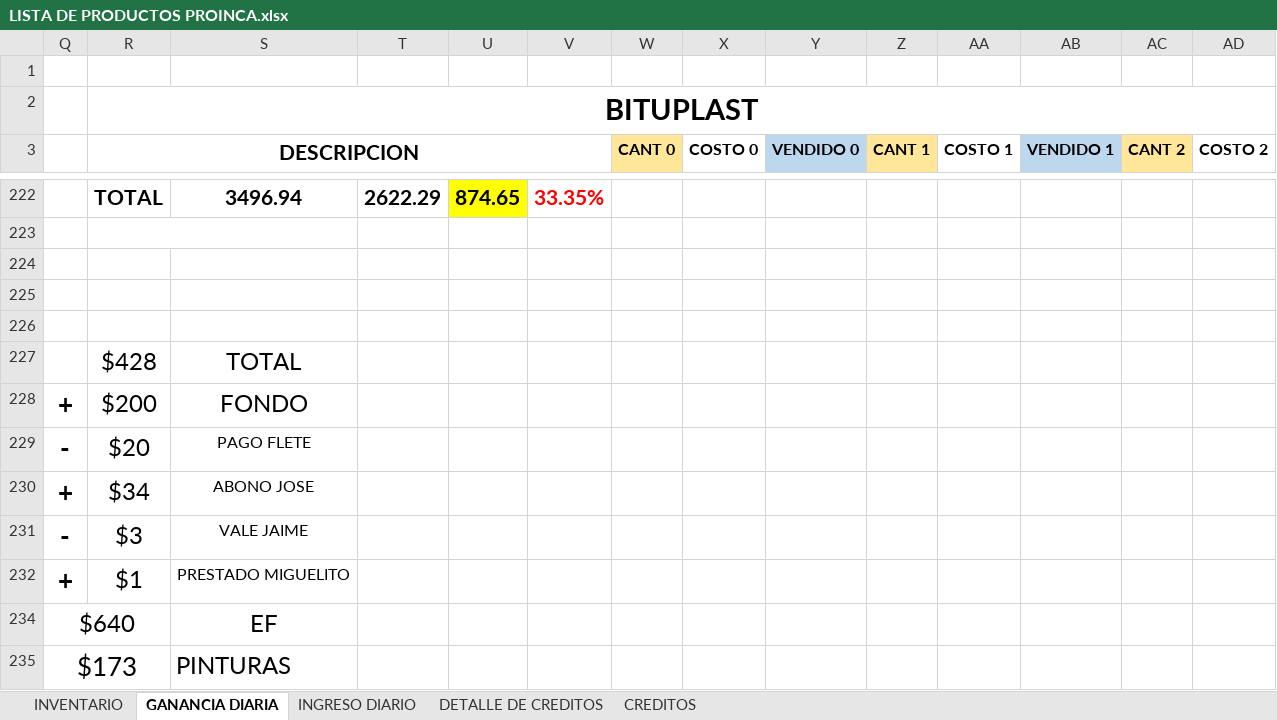
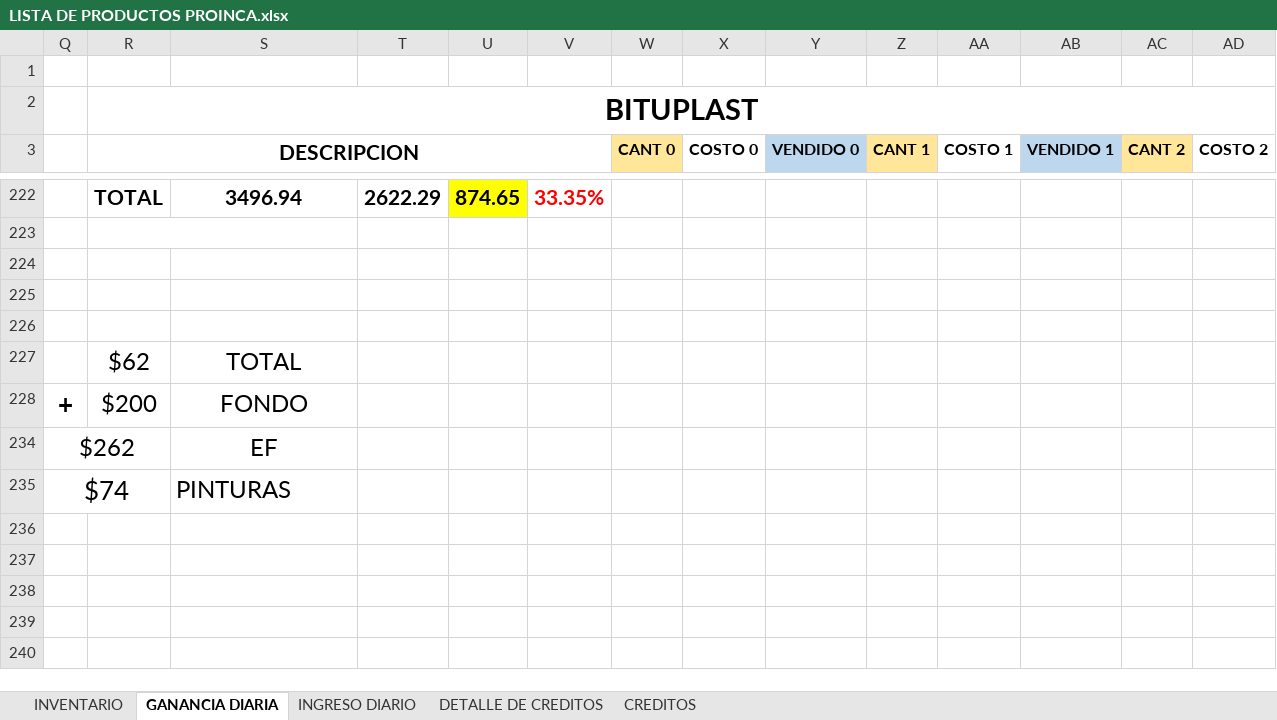
Before and after one commit to JPuente25/Proinca, an Excel workbook: LISTA DE PRODUCTOS PROINCA.xlsx, sheet GANANCIA DIARIA, drawn as a sheet; only a part is shown, gaps mark what is left out; values as stored, in another font and other column widths than the file's, no borders; rows hold the shown columns only; the diff names each change by its address in the sheet, - before the commit and + after, or states it on an @@ line.

```diff
--- a/LISTA DE PRODUCTOS PROINCA.xlsx (sheet GANANCIA DIARIA)
+++ b/LISTA DE PRODUCTOS PROINCA.xlsx (sheet GANANCIA DIARIA)
-R227 (DESCRIPCION): $428
+R227 (DESCRIPCION): $62
@@ row 229 hidden: - | $20 | PAGO FLETE @@
@@ row 230 hidden: + | $34 | ABONO JOSE @@
@@ row 231 hidden: - | $3 | VALE JAIME @@
@@ row 232 hidden: + | $1 | PRESTADO MIGUELITO @@
-Q234: $640
+Q234: $262
-Q235: $173
+Q235: $74
```
Also changed, not shown: sheet INGRESO DIARIO, sheet CREDITOS.
